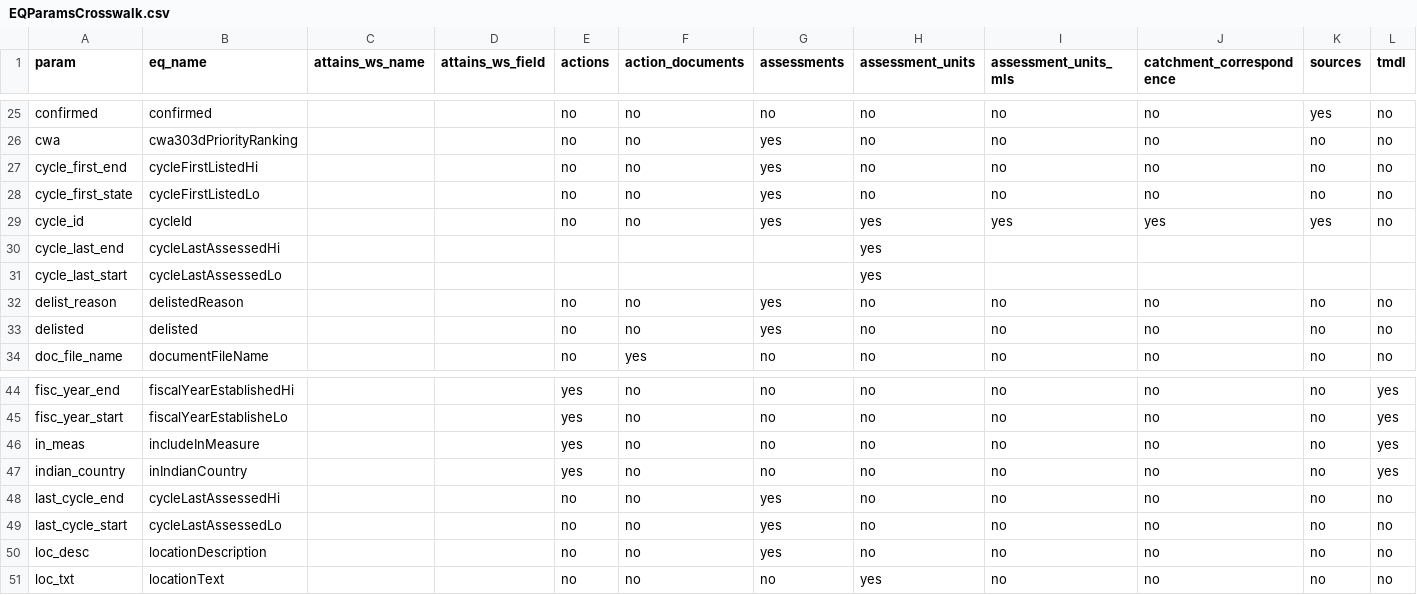
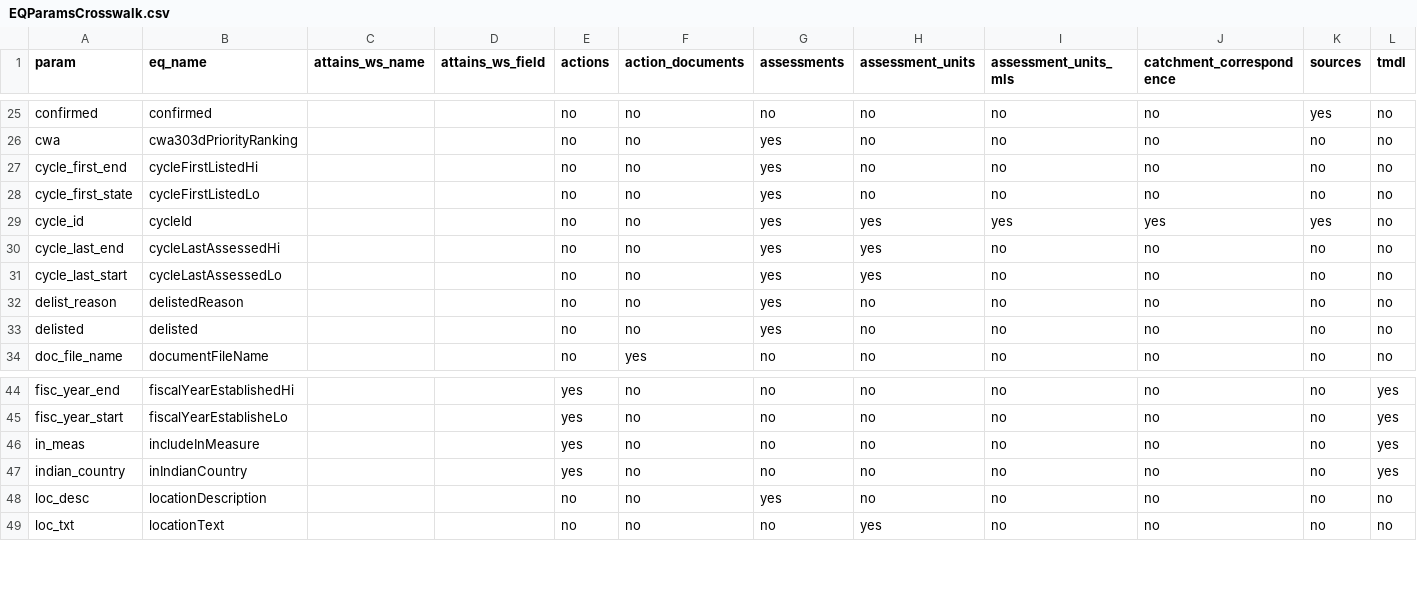
Before and after one commit to USEPA/rExpertQuery, a CSV file: inst/extdata/EQParamsCrosswalk.csv, drawn as a sheet; only a part is shown, gaps mark what is left out.

```diff
--- a/inst/extdata/EQParamsCrosswalk.csv
+++ b/inst/extdata/EQParamsCrosswalk.csv
@@ -29,4 +29,4 @@ cycle_first_state,cycleFirstListedLo,,,no,no,yes,no,no,no,no,no
 cycle_id,cycleId,,,no,no,yes,yes,yes,yes,yes,no
-cycle_last_end,cycleLastAssessedHi,,,,,,yes,,,,
-cycle_last_start,cycleLastAssessedLo,,,,,,yes,,,,
+cycle_last_end,cycleLastAssessedHi,,,no,no,yes,yes,no,no,no,no
+cycle_last_start,cycleLastAssessedLo,,,no,no,yes,yes,no,no,no,no
 delist_reason,delistedReason,,,no,no,yes,no,no,no,no,no
@@ -47,4 +47,2 @@ in_meas,includeInMeasure,,,yes,no,no,no,no,no,no,yes
 indian_country,inIndianCountry,,,yes,no,no,no,no,no,no,yes
-last_cycle_end,cycleLastAssessedHi,,,no,no,yes,no,no,no,no,no
-last_cycle_start,cycleLastAssessedLo,,,no,no,yes,no,no,no,no,no
 loc_desc,locationDescription,,,no,no,yes,no,no,no,no,no
```
Also changed, not shown: 21 other files.
